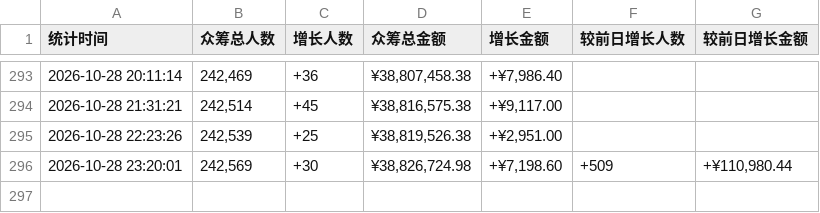
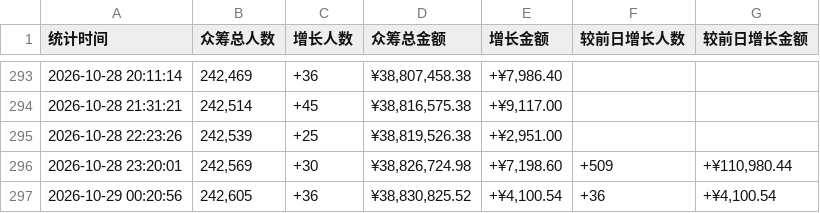
Before and after one commit to xrandzj/aixi2-stats, a TSV file: data/records-hourly.tsv, drawn as a sheet; only a part is shown, gaps mark what is left out; the diff names each change by its address in the sheet, - before the commit and + after, or states it on an @@ line.

```diff
--- a/data/records-hourly.tsv
+++ b/data/records-hourly.tsv
+row 297: 2026-10-29 00:20:56 | 242,605 | +36 | ¥38,830,825.52 | +¥4,100.54 | +36 | +¥4,100.54
```
Also changed, not shown: 1 other file.
